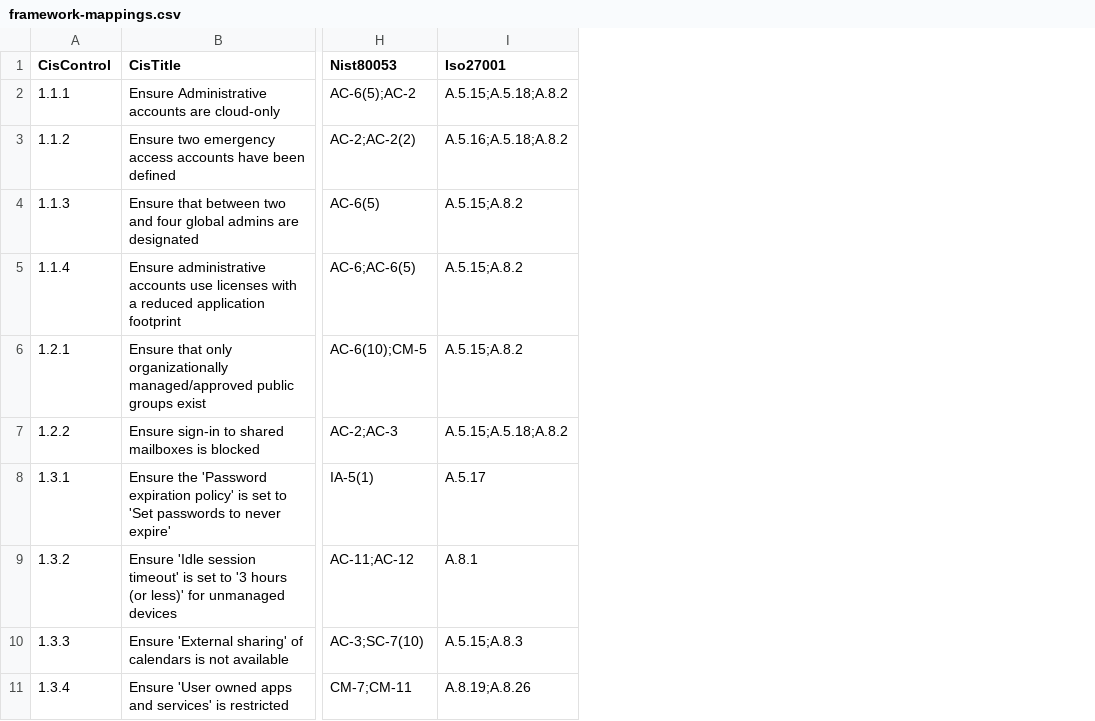
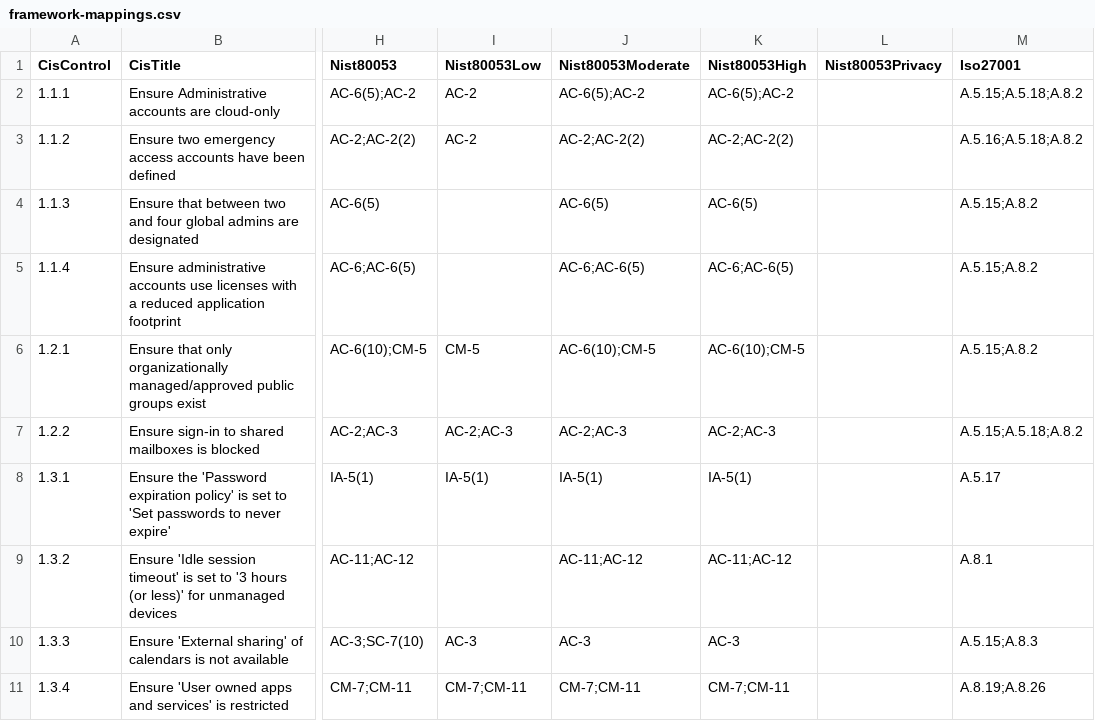
Before and after one commit to SelvageLabs/CheckID, a CSV file: data/framework-mappings.csv, drawn as a sheet; only a part is shown, gaps mark what is left out; the diff names each change by its address in the sheet, - before the commit and + after, or states it on an @@ line.

```diff
--- a/data/framework-mappings.csv
+++ b/data/framework-mappings.csv
+column I (Nist80053Low), rows 2-11: AC-2 | AC-2 |  |  | CM-5 | AC-2;AC-3 | IA-5(1) |  | AC-3 | CM-7;CM-11
+column J (Nist80053Moderate), rows 2-11: AC-6(5);AC-2 | AC-2;AC-2(2) | AC-6(5) | AC-6;AC-6(5) | AC-6(10);CM-5 | AC-2;AC-3 | IA-5(1) | AC-11;AC-12 | AC-3 | CM-7;CM-11
+column K (Nist80053High), rows 2-11: AC-6(5);AC-2 | AC-2;AC-2(2) | AC-6(5) | AC-6;AC-6(5) | AC-6(10);CM-5 | AC-2;AC-3 | IA-5(1) | AC-11;AC-12 | AC-3 | CM-7;CM-11
+column L (Nist80053Privacy), empty
```
Also changed, not shown: 6 other files.
